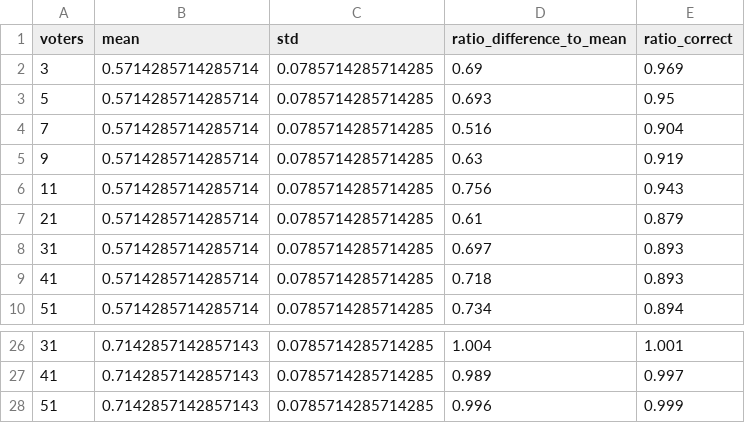
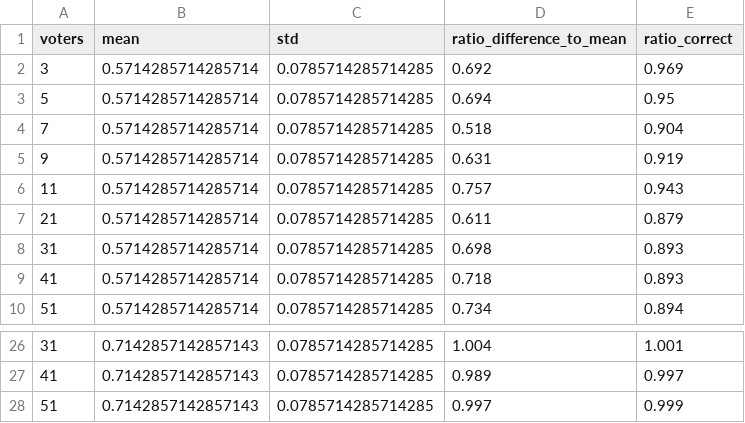
Before and after one commit to erelsgl/condorcet-simulations, a CSV file: degree_of_generalizability__results/1000iters-beta-table-2.csv, drawn as a sheet; only a part is shown, gaps mark what is left out.

Commit message:
update results for final version

```diff
--- a/degree_of_generalizability__results/1000iters-beta-table-2.csv
+++ b/degree_of_generalizability__results/1000iters-beta-table-2.csv
@@ -1,9 +1,9 @@
 voters,mean,std,ratio_difference_to_mean,ratio_correct
-3,0.5714285714285714,0.0785714285714285,0.69,0.969
-5,0.5714285714285714,0.0785714285714285,0.693,0.95
-7,0.5714285714285714,0.0785714285714285,0.516,0.904
-9,0.5714285714285714,0.0785714285714285,0.63,0.919
-11,0.5714285714285714,0.0785714285714285,0.756,0.943
-21,0.5714285714285714,0.0785714285714285,0.61,0.879
-31,0.5714285714285714,0.0785714285714285,0.697,0.893
+3,0.5714285714285714,0.0785714285714285,0.692,0.969
+5,0.5714285714285714,0.0785714285714285,0.694,0.95
+7,0.5714285714285714,0.0785714285714285,0.518,0.904
+9,0.5714285714285714,0.0785714285714285,0.631,0.919
+11,0.5714285714285714,0.0785714285714285,0.757,0.943
+21,0.5714285714285714,0.0785714285714285,0.611,0.879
+31,0.5714285714285714,0.0785714285714285,0.698,0.893
 41,0.5714285714285714,0.0785714285714285,0.718,0.893
@@ -27,2 +27,2 @@ voters,mean,std,ratio_difference_to_mean,ratio_correct
 41,0.7142857142857143,0.0785714285714285,0.989,0.997
-51,0.7142857142857143,0.0785714285714285,0.996,0.999
+51,0.7142857142857143,0.0785714285714285,0.997,0.999
```
Also changed, not shown: degree_of_generalizability__results/1000iters-beta.csv, degree_of_generalizability__results/1000iters-uniform-table-2.csv, 26 other files.
